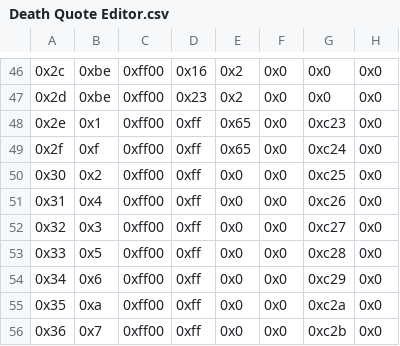
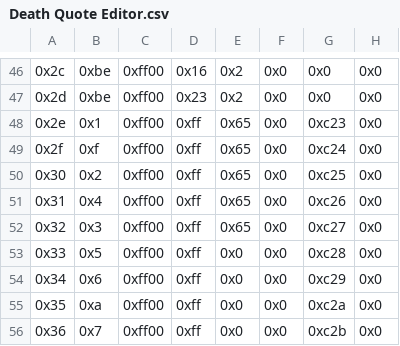
Before and after one commit to Tchyrimi/SkillSystem_FE8, a CSV file: Tables/NightmareModules/Quote/Death Quote Editor.csv, drawn as a sheet; only a part is shown, gaps mark what is left out; the diff names each change by its address in the sheet, - before the commit and + after, or states it on an @@ line.

```diff
--- a/Tables/NightmareModules/Quote/Death Quote Editor.csv
+++ b/Tables/NightmareModules/Quote/Death Quote Editor.csv
-E50:E52: 0x0
+E50:E52: 0x65
```
Also changed, not shown: Tables/NightmareModules/CharactersClasses/CharacterTable.csv, Tables/NightmareModules/CharactersClasses/ClassTable.csv, 57 other files.
